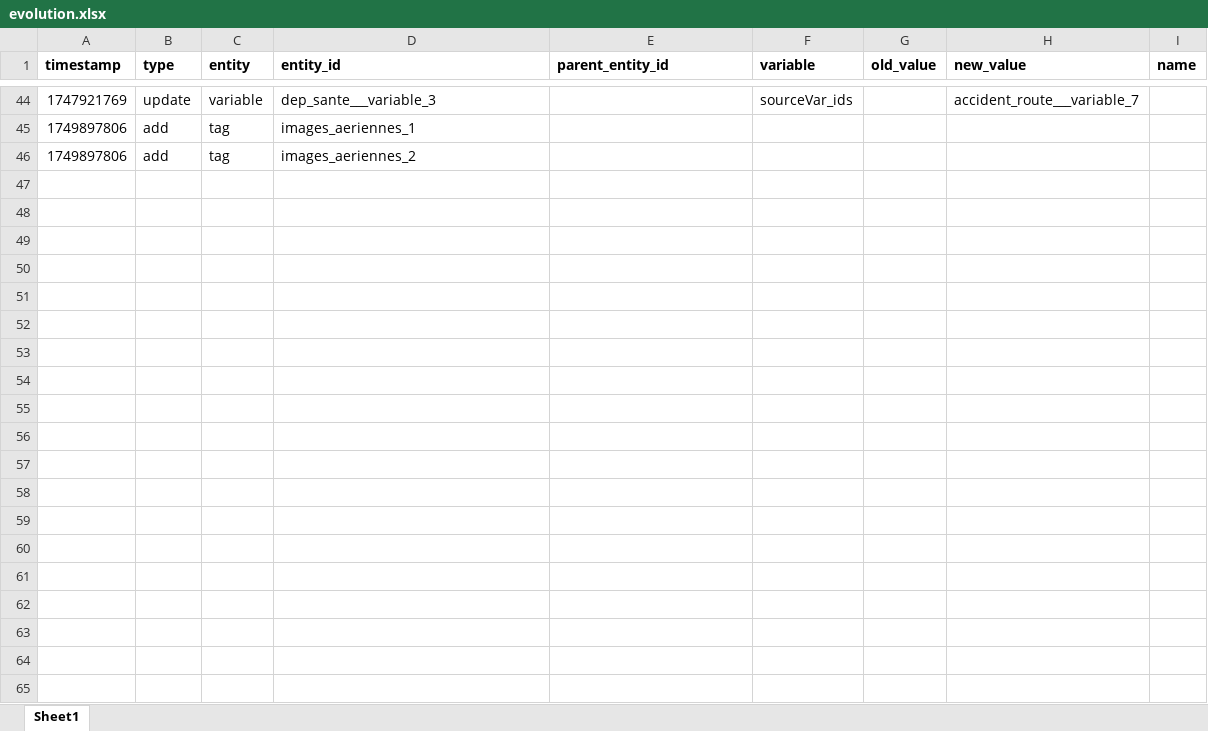
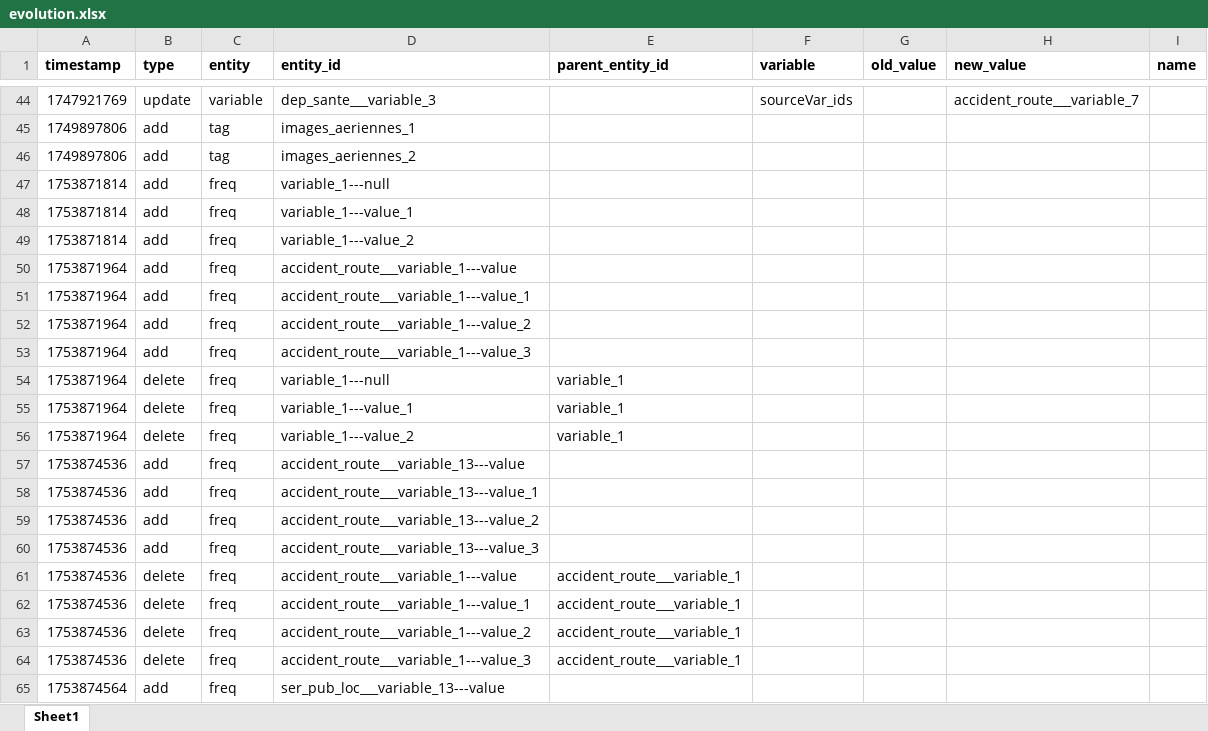
Before and after one commit to bassim-matar/datannur, an Excel workbook: public/data/db_source/evolution.xlsx, sheet Sheet1, drawn as a sheet; only a part is shown, gaps mark what is left out; values as stored, in another font and other column widths than the file's, no borders; the diff covers the shown part only; the diff names each change by its address in the sheet, - before the commit and + after, or states it on an @@ line.

Commit message:
add : freq tab and column for variables with visual frequency distribution

```diff
--- a/public/data/db_source/evolution.xlsx (sheet Sheet1)
+++ b/public/data/db_source/evolution.xlsx (sheet Sheet1)
+row 47: 1753871814 | add | freq | variable_1---null
+row 48: 1753871814 | add | freq | variable_1---value_1
+row 49: 1753871814 | add | freq | variable_1---value_2
+row 50: 1753871964 | add | freq | accident_route___variable_1---value
+row 51: 1753871964 | add | freq | accident_route___variable_1---value_1
+row 52: 1753871964 | add | freq | accident_route___variable_1---value_2
+row 53: 1753871964 | add | freq | accident_route___variable_1---value_3
+row 54: 1753871964 | delete | freq | variable_1---null | variable_1
+row 55: 1753871964 | delete | freq | variable_1---value_1 | variable_1
+row 56: 1753871964 | delete | freq | variable_1---value_2 | variable_1
+row 57: 1753874536 | add | freq | accident_route___variable_13---value
+row 58: 1753874536 | add | freq | accident_route___variable_13---value_1
+row 59: 1753874536 | add | freq | accident_route___variable_13---value_2
+row 60: 1753874536 | add | freq | accident_route___variable_13---value_3
+row 61: 1753874536 | delete | freq | accident_route___variable_1---value | accident_route___variable_1
+row 62: 1753874536 | delete | freq | accident_route___variable_1---value_1 | accident_route___variable_1
+row 63: 1753874536 | delete | freq | accident_route___variable_1---value_2 | accident_route___variable_1
+row 64: 1753874536 | delete | freq | accident_route___variable_1---value_3 | accident_route___variable_1
+row 65: 1753874564 | add | freq | ser_pub_loc___variable_13---value
```
Also changed, not shown: 27 added rows elsewhere in this sheet, 19 other files.
